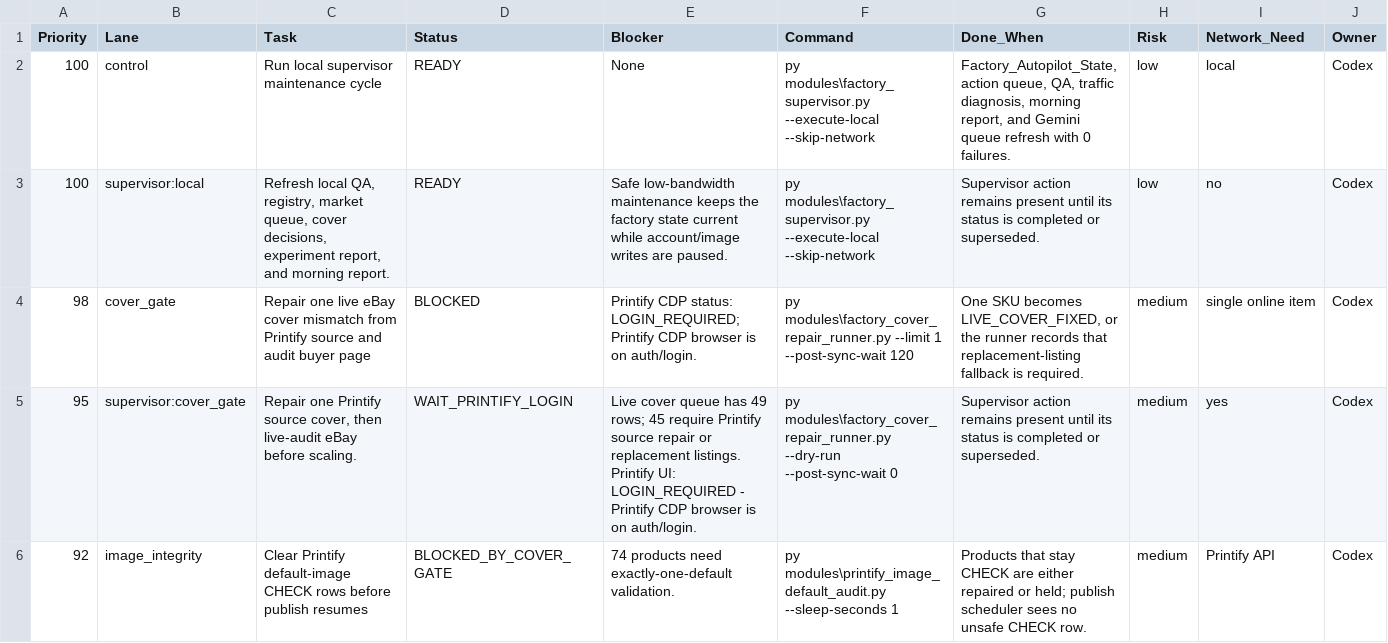
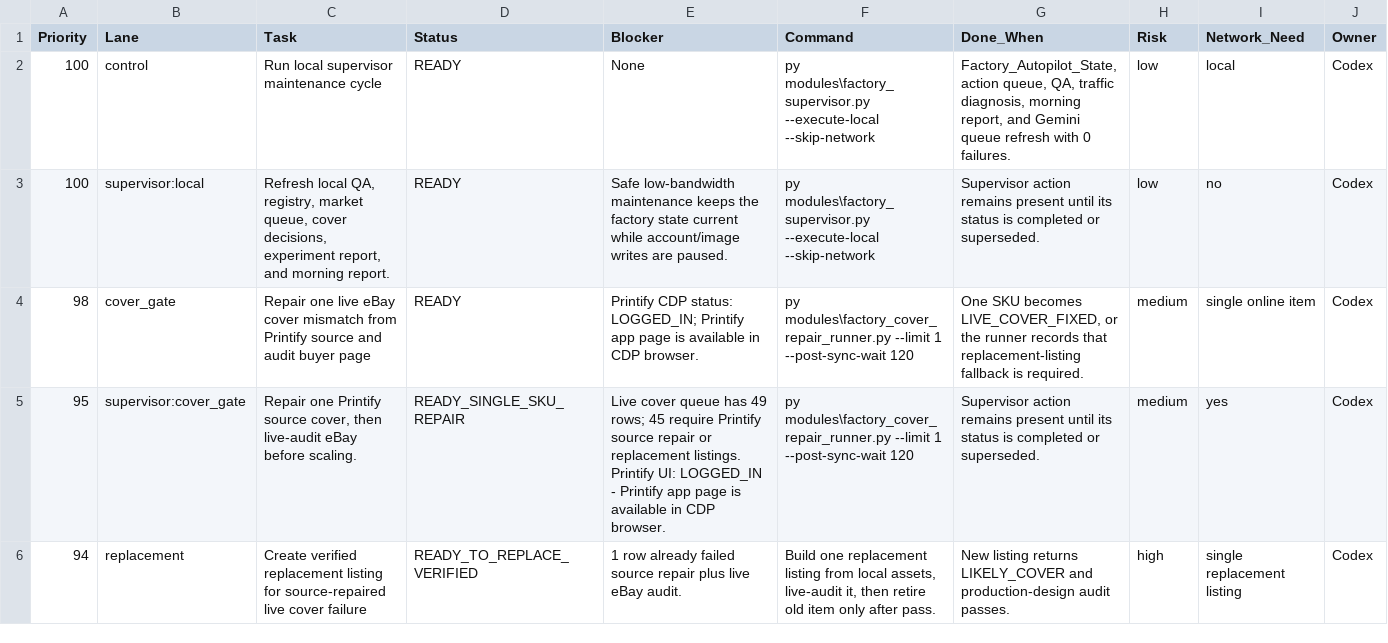
Before and after one commit to rexxu024-arch/Difi_auto_factory, a CSV file: Database/Factory_Backlog.csv, drawn as a sheet; only a part is shown; the diff covers the shown part only.

```diff
--- a/Database/Factory_Backlog.csv
+++ b/Database/Factory_Backlog.csv
@@ -3,4 +3,4 @@
 100,supervisor:local,"Refresh local QA, registry, market queue, cover decisions, experiment report, and morning report.",READY,Safe low-bandwidth maintenance keeps the factory state current while account/image writes are paused.,py modules\factory_supervisor.py --execute-local --skip-network,Supervisor action remains present until its status is completed or superseded.,low,no,Codex
-98,cover_gate,Repair one live eBay cover mismatch from Printify source and audit buyer page,BLOCKED,Printify CDP status: LOGIN_REQUIRED; Printify CDP browser is on auth/login.,py modules\factory_cover_repair_runner.py --limit 1 --post-sync-wait 120,"One SKU becomes LIVE_COVER_FIXED, or the runner records that replacement-listing fallback is required.",medium,single online item,Codex
-95,supervisor:cover_gate,"Repair one Printify source cover, then live-audit eBay before scaling.",WAIT_PRINTIFY_LOGIN,Live cover queue has 49 rows; 45 require Printify source repair or replacement listings. Printify UI: LOGIN_REQUIRED - Printify CDP browser is on auth/login.,py modules\factory_cover_repair_runner.py --dry-run --post-sync-wait 0,Supervisor action remains present until its status is completed or superseded.,medium,yes,Codex
-92,image_integrity,Clear Printify default-image CHECK rows before publish resumes,BLOCKED_BY_COVER_GATE,74 products need exactly-one-default validation.,py modules\printify_image_default_audit.py --sleep-seconds 1,Products that stay CHECK are either repaired or held; publish scheduler sees no unsafe CHECK row.,medium,Printify API,Codex
+98,cover_gate,Repair one live eBay cover mismatch from Printify source and audit buyer page,READY,Printify CDP status: LOGGED_IN; Printify app page is available in CDP browser.,py modules\factory_cover_repair_runner.py --limit 1 --post-sync-wait 120,"One SKU becomes LIVE_COVER_FIXED, or the runner records that replacement-listing fallback is required.",medium,single online item,Codex
+95,supervisor:cover_gate,"Repair one Printify source cover, then live-audit eBay before scaling.",READY_SINGLE_SKU_REPAIR,Live cover queue has 49 rows; 45 require Printify source repair or replacement listings. Printify UI: LOGGED_IN - Printify app page is available in CDP browser.,py modules\factory_cover_repair_runner.py --limit 1 --post-sync-wait 120,Supervisor action remains present until its status is completed or superseded.,medium,yes,Codex
+94,replacement,Create verified replacement listing for source-repaired live cover failure,READY_TO_REPLACE_VERIFIED,1 row already failed source repair plus live eBay audit.,"Build one replacement listing from local assets, live-audit it, then retire old item only after pass.",New listing returns LIKELY_COVER and production-design audit passes.,high,single replacement listing,Codex
```
Also changed, not shown: 2 edited cells elsewhere in this file, Database/Etsy_API_Status_Log.csv, Database/Factory_Autopilot_Action_Queue.csv, 20 other files.
